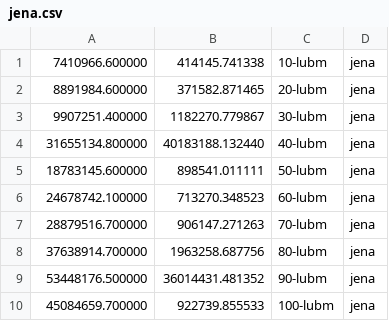
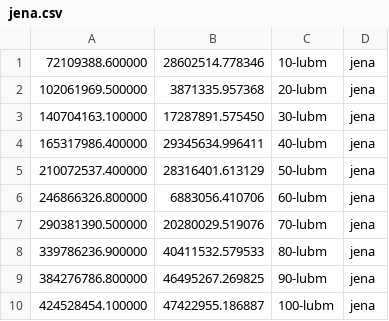
Before and after one commit to weso/shacl-validation-benchmarks, a CSV file: results/jena.csv, drawn as a sheet.

```diff
--- a/results/jena.csv
+++ b/results/jena.csv
@@ -1,10 +1,10 @@
-7410966.600000,414145.741338,10-lubm,jena
-8891984.600000,371582.871465,20-lubm,jena
-9907251.400000,1182270.779867,30-lubm,jena
-31655134.800000,40183188.132440,40-lubm,jena
-18783145.600000,898541.011111,50-lubm,jena
-24678742.100000,713270.348523,60-lubm,jena
-28879516.700000,906147.271263,70-lubm,jena
-37638914.700000,1963258.687756,80-lubm,jena
-53448176.500000,36014431.481352,90-lubm,jena
-45084659.700000,922739.855533,100-lubm,jena
+72109388.600000,28602514.778346,10-lubm,jena
+102061969.500000,3871335.957368,20-lubm,jena
+140704163.100000,17287891.575450,30-lubm,jena
+165317986.400000,29345634.996411,40-lubm,jena
+210072537.400000,28316401.613129,50-lubm,jena
+246866326.800000,6883056.410706,60-lubm,jena
+290381390.500000,20280029.519076,70-lubm,jena
+339786236.900000,40411532.579533,80-lubm,jena
+384276786.800000,46495267.269825,90-lubm,jena
+424528454.100000,47422955.186887,100-lubm,jena
```
Also changed, not shown: results/pyshacl.csv, results/topquadrant.csv, 10 other files.
